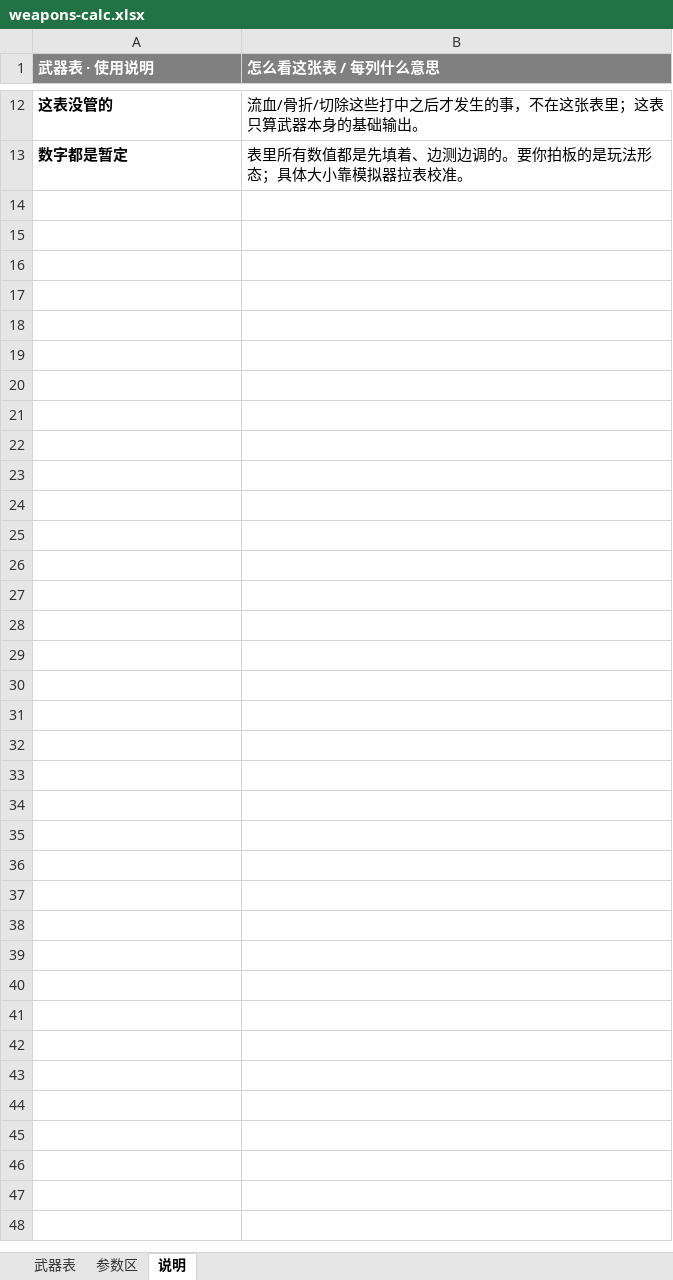
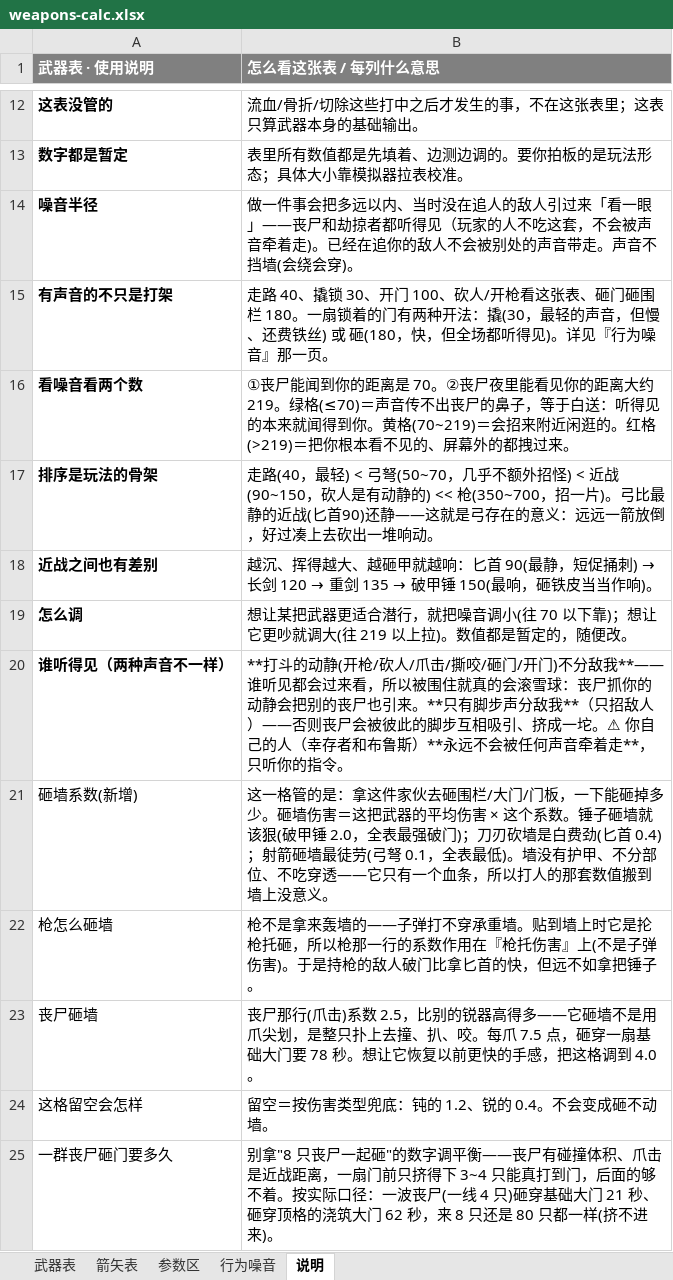
Before and after one commit to DJVdio/dead-signal, an Excel workbook: docs/weapons-calc.xlsx, sheet 说明, drawn as a sheet; only a part is shown, gaps mark what is left out; values as stored, in another font and other column widths than the file's, no borders; the diff names each change by its address in the sheet, - before the commit and + after, or states it on an @@ line.

```diff
--- a/docs/weapons-calc.xlsx (sheet 说明)
+++ b/docs/weapons-calc.xlsx (sheet 说明)
+sheet tab: 箭矢表
+sheet tab: 行为噪音
+row 14: 噪音半径 | 做一件事会把多远以内、当时没在追人的敌人引过来「看一眼」——丧尸和劫掠者都听得见（玩家的人不吃这套，不会被声音牵着走)。已经在追你的敌人不会被别处的声音带走。声音不挡墙(会绕会穿)。
+row 15: 有声音的不只是打架 | 走路 40、撬锁 30、开门 100、砍人/开枪看这张表、砸门砸围栏 180。一扇锁着的门有两种开法：撬(30，最轻的声音，但慢、还费铁丝) 或 砸(180，快，但全场都听得见)。详见『行为噪音』那一页。
+row 16: 看噪音看两个数 | ①丧尸能闻到你的距离是 70。②丧尸夜里能看见你的距离大约 219。绿格(≤70)＝声音传不出丧尸的鼻子，等于白送：听得见的本来就闻得到你。黄格(70~219)＝会招来附近闲逛的。红格(>219)＝把你根本看不见的、屏幕外的都拽过来。
+row 17: 排序是玩法的骨架 | 走路(40，最轻) < 弓弩(50~70，几乎不额外招怪) < 近战(90~150，砍人是有动静的) << 枪(350~700，招一片)。弓比最静的近战(匕首90)还静——这就是弓存在的意义：远远一箭放倒，好过凑上去砍出一堆响动。
+row 18: 近战之间也有差别 | 越沉、挥得越大、越砸甲就越响：匕首 90(最静，短促捅刺) → 长剑 120 → 重剑 135 → 破甲锤 150(最响，砸铁皮当当作响)。
+row 19: 怎么调 | 想让某把武器更适合潜行，就把噪音调小(往 70 以下靠)；想让它更吵就调大(往 219 以上拉)。数值都是暂定的，随便改。
+row 20: 谁听得见（两种声音不一样） | **打斗的动静(开枪/砍人/爪击/撕咬/砸门/开门)不分敌我**——谁听见都会过来看，所以被围住就真的会滚雪球：丧尸抓你的动静会把别的丧尸也引来。**只有脚步声分敌我**（只招敌人）——否则丧尸会被彼此的脚步互相吸引、挤成一坨。⚠ 你自己的人（幸存者和布鲁斯）**永远不会被任何声音牵着走**，只听你的指令。
+row 21: 砸墙系数(新增) | 这一格管的是：拿这件家伙去砸围栏/大门/门板，一下能砸掉多少。砸墙伤害＝这把武器的平均伤害 × 这个系数。锤子砸墙就该狠(破甲锤 2.0，全表最强破门)；刀刃砍墙是白费劲(匕首 0.4)；射箭砸墙最徒劳(弓弩 0.1，全表最低)。墙没有护甲、不分部位、不吃穿透——它只有一个血条，所以打人的那套数值搬到墙上没意义。
+row 22: 枪怎么砸墙 | 枪不是拿来轰墙的——子弹打不穿承重墙。贴到墙上时它是抡枪托砸，所以枪那一行的系数作用在『枪托伤害』上(不是子弹伤害)。于是持枪的敌人破门比拿匕首的快，但远不如拿把锤子。
+row 23: 丧尸砸墙 | 丧尸那行(爪击)系数 2.5，比别的锐器高得多——它砸墙不是用爪尖划，是整只扑上去撞、扒、咬。每爪 7.5 点，砸穿一扇基础大门要 78 秒。想让它恢复以前更快的手感，把这格调到 4.0。
+row 24: 这格留空会怎样 | 留空＝按伤害类型兜底：钝的 1.2、锐的 0.4。不会变成砸不动墙。
+row 25: 一群丧尸砸门要多久 | 别拿"8 只丧尸一起砸"的数字调平衡——丧尸有碰撞体积、爪击是近战距离，一扇门前只挤得下 3~4 只能真打到门，后面的够不着。按实际口径：一波丧尸(一线 4 只)砸穿基础大门 21 秒、砸穿顶格的浇筑大门 62 秒，来 8 只还是 80 只都一样(挤不进来)。
```
Also changed, not shown: sheet 武器表, docs/items-data.xlsx.
